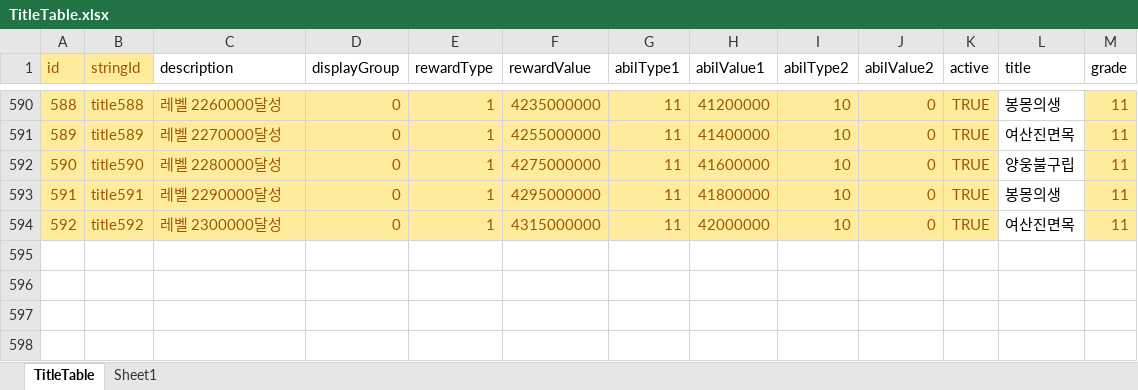
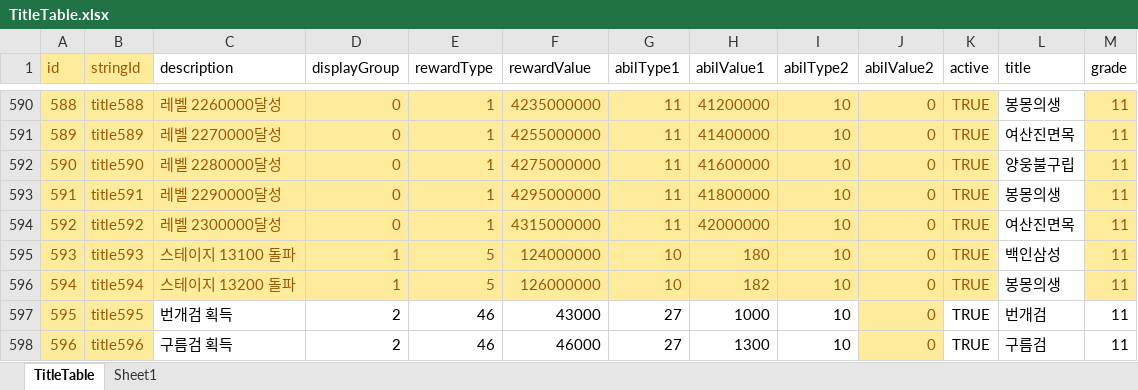
Before and after one commit to luckyzwei/Yosaki, an Excel workbook: Assets/06.Table/TitleTable.xlsx, sheet TitleTable, drawn as a sheet; only a part is shown, gaps mark what is left out; values as stored, in another font and other column widths than the file's, no borders; the diff names each change by its address in the sheet, - before the commit and + after, or states it on an @@ line.

```diff
--- a/Assets/06.Table/TitleTable.xlsx (sheet TitleTable)
+++ b/Assets/06.Table/TitleTable.xlsx (sheet TitleTable)
+row 595: 593 | title593 | 스테이지 13100 돌파 | 1 | 5 | 124000000 | 10 | 180 | 10 | 0 | TRUE | 백인삼성 | 11
+row 596: 594 | title594 | 스테이지 13200 돌파 | 1 | 5 | 126000000 | 10 | 182 | 10 | 0 | TRUE | 봉몽의생 | 11
+row 597: 595 | title595 | 번개검 획득 | 2 | 46 | 43000 | 27 | 1000 | 10 | 0 | TRUE | 번개검 | 11
+row 598: 596 | title596 | 구름검 획득 | 2 | 46 | 46000 | 27 | 1300 | 10 | 0 | TRUE | 구름검 | 11
```
Also changed, not shown: Assets/06.Table/InAppPurchase.xlsx, 29 other files.
